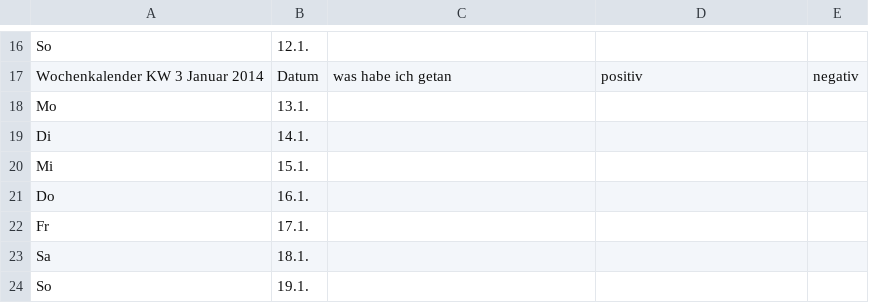
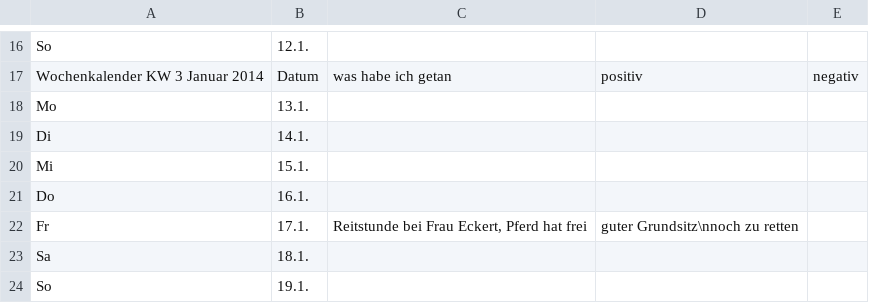
Before and after one commit to Kaschina/Reitunterricht, a CSV file: Kalender.csv, drawn as a sheet; only a part is shown, gaps mark what is left out.

Commit message:
update

```diff
--- a/Kalender.csv
+++ b/Kalender.csv
@@ -21,3 +21,3 @@ Mi,15.1., , ,
 Do,16.1., , ,
-Fr,17.1., , ,
+Fr,17.1.,"Reitstunde bei Frau Eckert, Pferd hat frei",guter Grundsitz\nnoch zu retten,
 Sa,18.1., , ,
```
